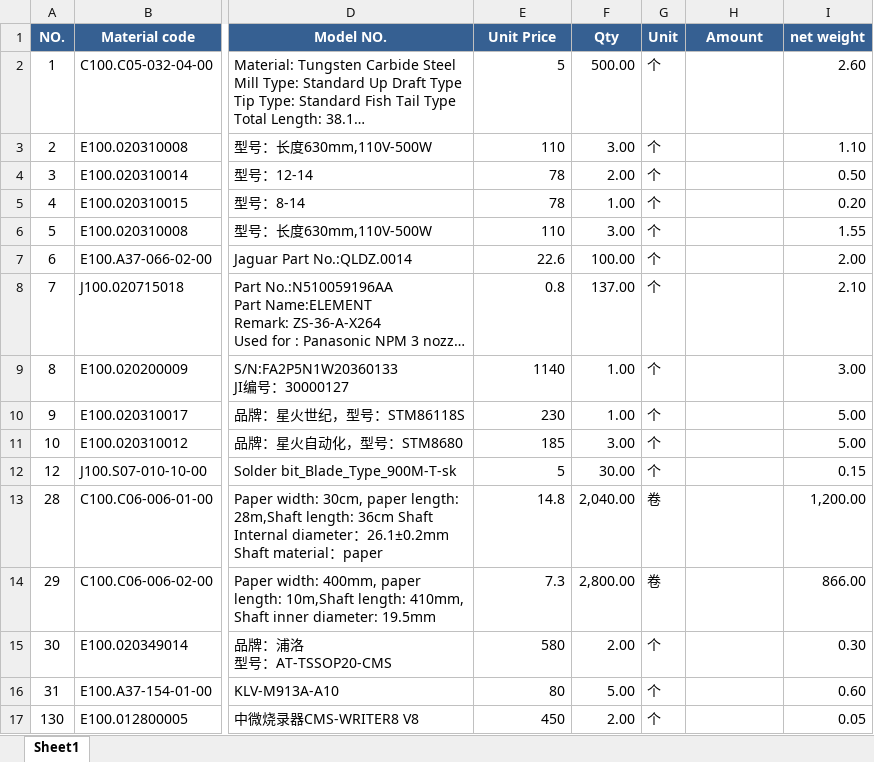
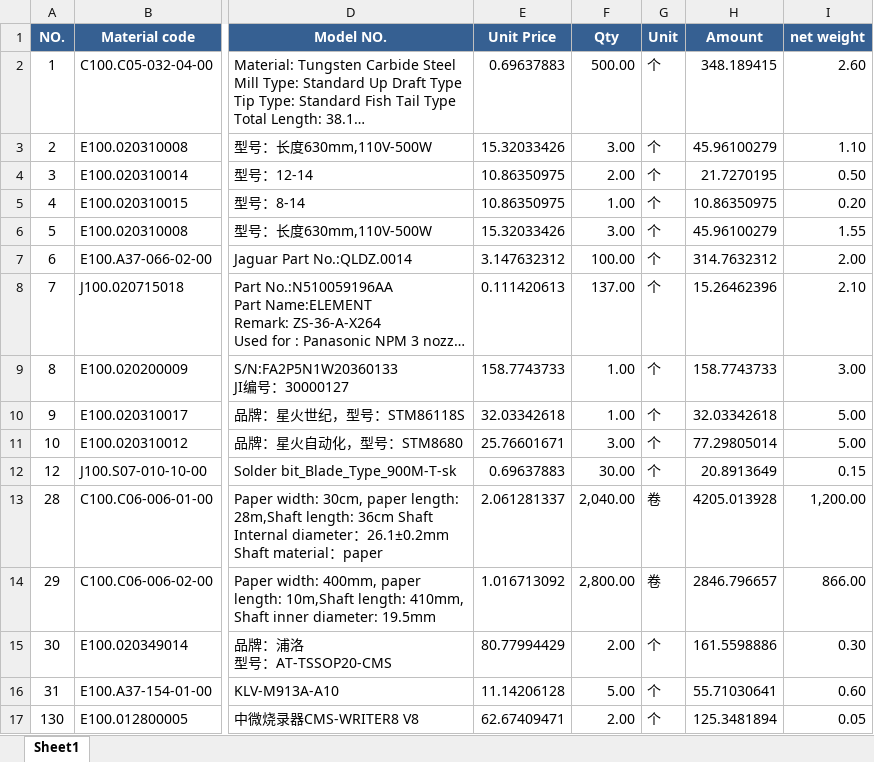
Before and after one commit to anlaganlag/export_reimport, an Excel workbook: outputs/reimport_invoice_factory_Silvass.xlsx, sheet Sheet1, drawn as a sheet; only a part is shown, gaps mark what is left out; long unchanged cells end in …; values as stored, in another font and other column widths than the file's, no borders; the diff covers the shown part only; the diff names each change by its address in the sheet, - before the commit and + after, or states it on an @@ line.

```diff
--- a/outputs/reimport_invoice_factory_Silvass.xlsx (sheet Sheet1)
+++ b/outputs/reimport_invoice_factory_Silvass.xlsx (sheet Sheet1)
-E2 (Unit Price): 5
+E2 (Unit Price): 0.69637883
-H2 (Amount): (empty)
+H2 (Amount): 348.189415
-E3 (Unit Price): 110
+E3 (Unit Price): 15.32033426
-H3 (Amount): (empty)
+H3 (Amount): 45.96100279
-E4:E5 (Unit Price): 78
+E4:E5 (Unit Price): 10.86350975
-H4 (Amount): (empty)
+H4 (Amount): 21.7270195
-H5 (Amount): (empty)
+H5 (Amount): 10.86350975
-E6 (Unit Price): 110
+E6 (Unit Price): 15.32033426
-H6 (Amount): (empty)
+H6 (Amount): 45.96100279
-E7 (Unit Price): 22.6
+E7 (Unit Price): 3.147632312
-H7 (Amount): (empty)
+H7 (Amount): 314.7632312
-E8 (Unit Price): 0.8
+E8 (Unit Price): 0.111420613
-H8 (Amount): (empty)
+H8 (Amount): 15.26462396
-E9 (Unit Price): 1140
+E9 (Unit Price): 158.7743733
-H9 (Amount): (empty)
+H9 (Amount): 158.7743733
-E10 (Unit Price): 230
+E10 (Unit Price): 32.03342618
-H10 (Amount): (empty)
+H10 (Amount): 32.03342618
-E11 (Unit Price): 185
+E11 (Unit Price): 25.76601671
-H11 (Amount): (empty)
+H11 (Amount): 77.29805014
-E12 (Unit Price): 5
+E12 (Unit Price): 0.69637883
-H12 (Amount): (empty)
+H12 (Amount): 20.8913649
-E13 (Unit Price): 14.8
+E13 (Unit Price): 2.061281337
-H13 (Amount): (empty)
+H13 (Amount): 4205.013928
-E14 (Unit Price): 7.3
+E14 (Unit Price): 1.016713092
-H14 (Amount): (empty)
+H14 (Amount): 2846.796657
-E15 (Unit Price): 580
+E15 (Unit Price): 80.77994429
-H15 (Amount): (empty)
+H15 (Amount): 161.5598886
-E16 (Unit Price): 80
+E16 (Unit Price): 11.14206128
-H16 (Amount): (empty)
+H16 (Amount): 55.71030641
-E17 (Unit Price): 450
+E17 (Unit Price): 62.67409471
-H17 (Amount): (empty)
+H17 (Amount): 125.3481894
```
Also changed, not shown: 130 edited cells elsewhere in this sheet, outputs/export_invoice.xlsx, outputs/reimport_invoice_factory_Daman.xlsx, 6 other files.
